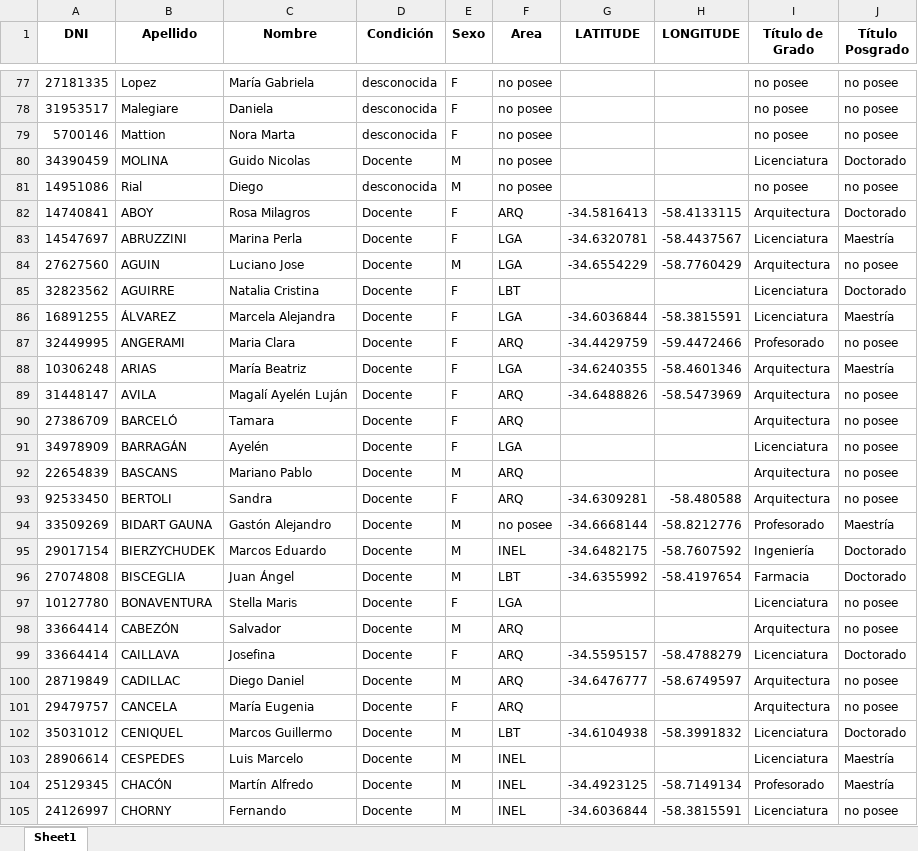
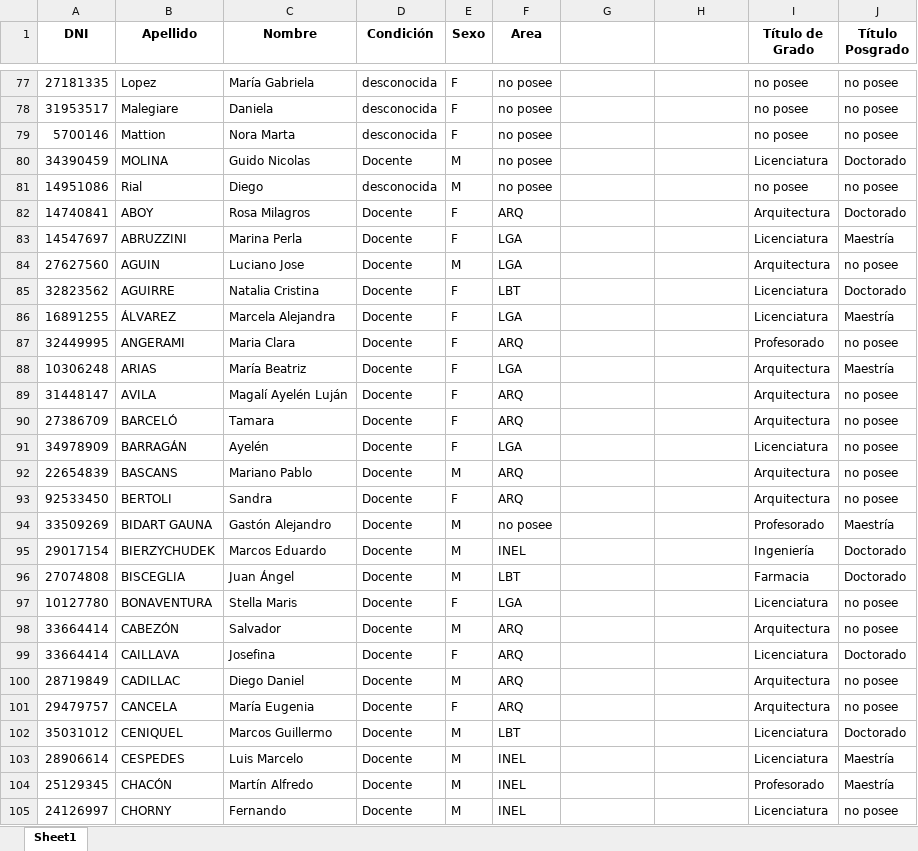
Before and after one commit to pablobordon/dcayt, an Excel workbook: datos/Personas.xlsx, sheet Sheet1, drawn as a sheet; only a part is shown, gaps mark what is left out; values as stored, in another font and other column widths than the file's, no borders; the diff covers the shown part only; the diff names each change by its address in the sheet, - before the commit and + after, or states it on an @@ line.

```diff
--- a/datos/Personas.xlsx (sheet Sheet1)
+++ b/datos/Personas.xlsx (sheet Sheet1)
-G1: LATITUDE
+G1: (empty)
-H1: LONGITUDE
+H1: (empty)
-G82: -34.5816413
+G82: (empty)
-H82: -58.4133115
+H82: (empty)
-G83: -34.6320781
+G83: (empty)
-H83: -58.4437567
+H83: (empty)
-G84: -34.6554229
+G84: (empty)
-H84: -58.7760429
+H84: (empty)
-G86: -34.6036844
+G86: (empty)
-H86: -58.3815591
+H86: (empty)
-G87: -34.4429759
+G87: (empty)
-H87: -59.4472466
+H87: (empty)
-G88: -34.6240355
+G88: (empty)
-H88: -58.4601346
+H88: (empty)
-G89: -34.6488826
+G89: (empty)
-H89: -58.5473969
+H89: (empty)
-G93: -34.6309281
+G93: (empty)
-H93: -58.480588
+H93: (empty)
-G94: -34.6668144
+G94: (empty)
-H94: -58.8212776
+H94: (empty)
-G95: -34.6482175
+G95: (empty)
-H95: -58.7607592
+H95: (empty)
-G96: -34.6355992
+G96: (empty)
-H96: -58.4197654
+H96: (empty)
-G99: -34.5595157
+G99: (empty)
-H99: -58.4788279
+H99: (empty)
-G100: -34.6476777
+G100: (empty)
-H100: -58.6749597
+H100: (empty)
-G102: -34.6104938
+G102: (empty)
-H102: -58.3991832
+H102: (empty)
-G104: -34.4923125
+G104: (empty)
-H104: -58.7149134
+H104: (empty)
-G105: -34.6036844
+G105: (empty)
-H105: -58.3815591
+H105: (empty)
```
Also changed, not shown: 240 edited cells elsewhere in this sheet, 1 other file.
